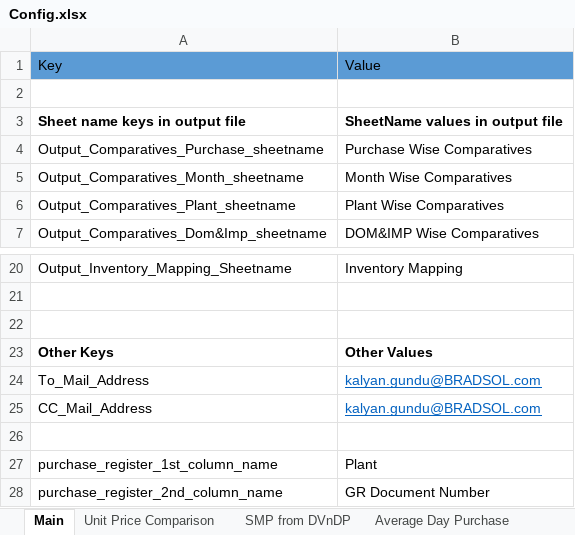
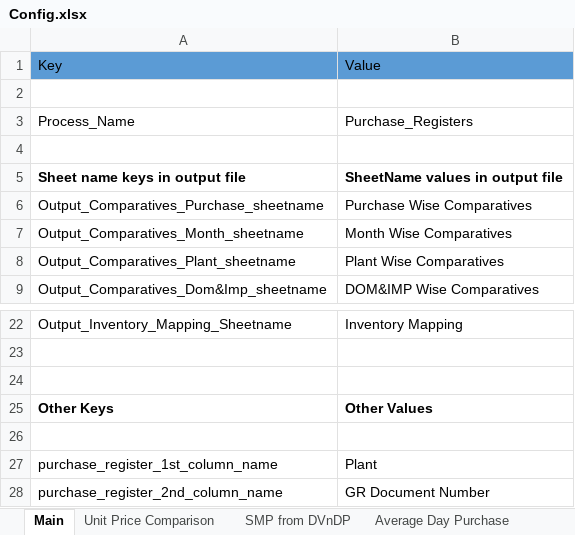
Before and after one commit to rbhattad31/brad-lnco-projects, an Excel workbook: Lnco/Input/Config.xlsx, sheet Main, drawn as a sheet; only a part is shown, gaps mark what is left out; values as stored, in another font and other column widths than the file's, no borders; removed rows and columns are numbered as before the commit, all else as after; the diff covers the shown part only; the diff names each change by its address in the sheet, - before the commit and + after, or states it on an @@ line.

```diff
--- a/Lnco/Input/Config.xlsx (sheet Main)
+++ b/Lnco/Input/Config.xlsx (sheet Main)
+row 3: Process_Name | Purchase_Registers
+row 4: (empty)
-row 24: To_Mail_Address | kalyan.gundu@BRADSOL.com
-row 25: CC_Mail_Address | kalyan.gundu@BRADSOL.com
```
Also changed, not shown: 21 added rows elsewhere in this sheet, 19 other files.
